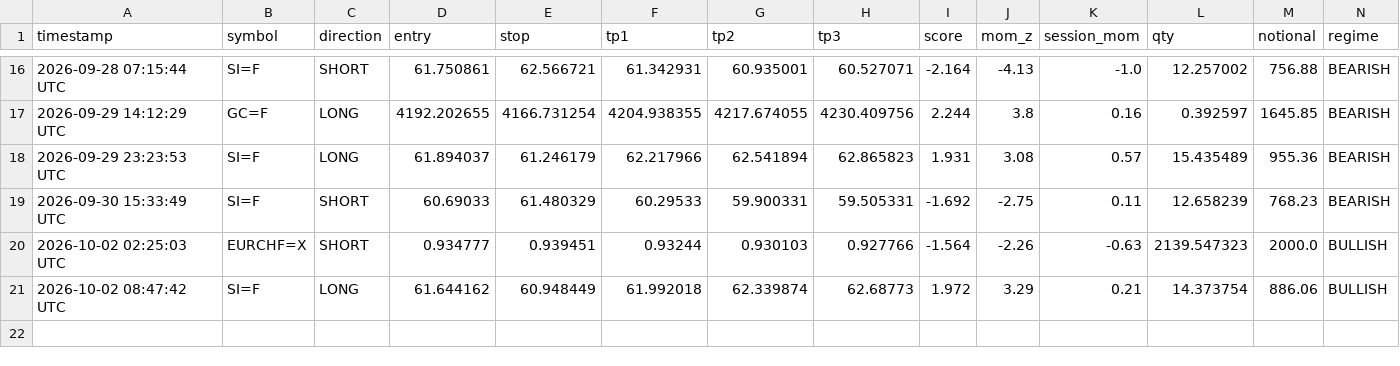
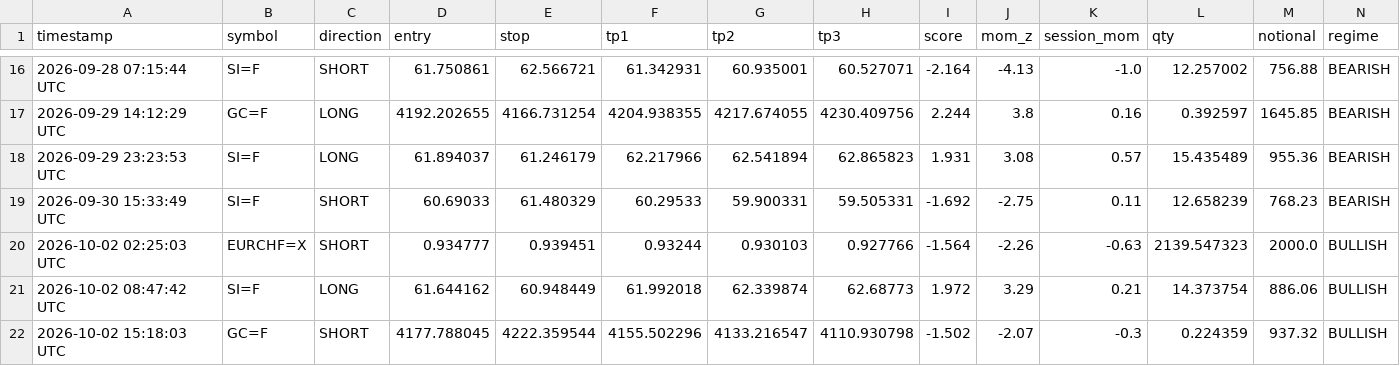
Before and after one commit to mrakbar8175-blip/ema-cluster-bot, a CSV file: signal_log.csv, drawn as a sheet; only a part is shown, gaps mark what is left out; rows hold the shown columns only; the diff names each change by its address in the sheet, - before the commit and + after, or states it on an @@ line.

```diff
--- a/signal_log.csv
+++ b/signal_log.csv
+row 22: 2026-10-02 15:18:03 UTC | GC=F | SHORT | 4177.788045 | 4222.359544 | 4155.502296 | 4133.216547 | 4110.930798 | -1.502 | -2.07 | -0.3 | 0.224359 | 937.32 | BULLISH
```
Also changed, not shown: trade_results.csv, 2 other files.
